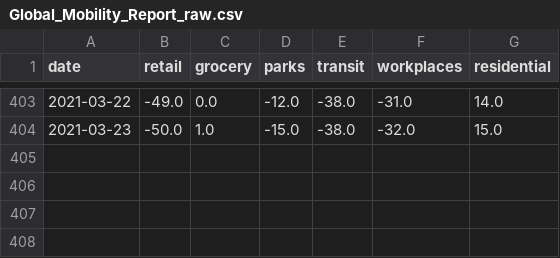
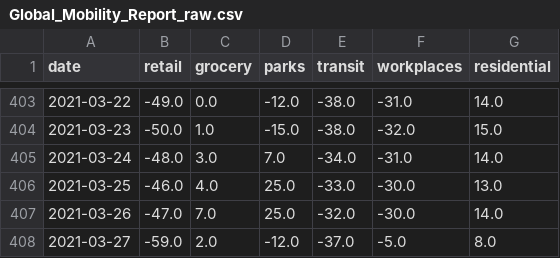
Before and after one commit to bisop-repo/dashboard, a CSV file: Global_Mobility_Report_raw.csv, drawn as a sheet; only a part is shown, gaps mark what is left out.

```diff
--- a/Global_Mobility_Report_raw.csv
+++ b/Global_Mobility_Report_raw.csv
@@ -404 +404,5 @@ date,retail,grocery,parks,transit,workplaces,residential
 2021-03-23,-50.0,1.0,-15.0,-38.0,-32.0,15.0
+2021-03-24,-48.0,3.0,7.0,-34.0,-31.0,14.0
+2021-03-25,-46.0,4.0,25.0,-33.0,-30.0,13.0
+2021-03-26,-47.0,7.0,25.0,-32.0,-30.0,14.0
+2021-03-27,-59.0,2.0,-12.0,-37.0,-5.0,8.0
```
Also changed, not shown: paq_vs_google.csv, paq_vs_google_diff.csv, 6 other files.
